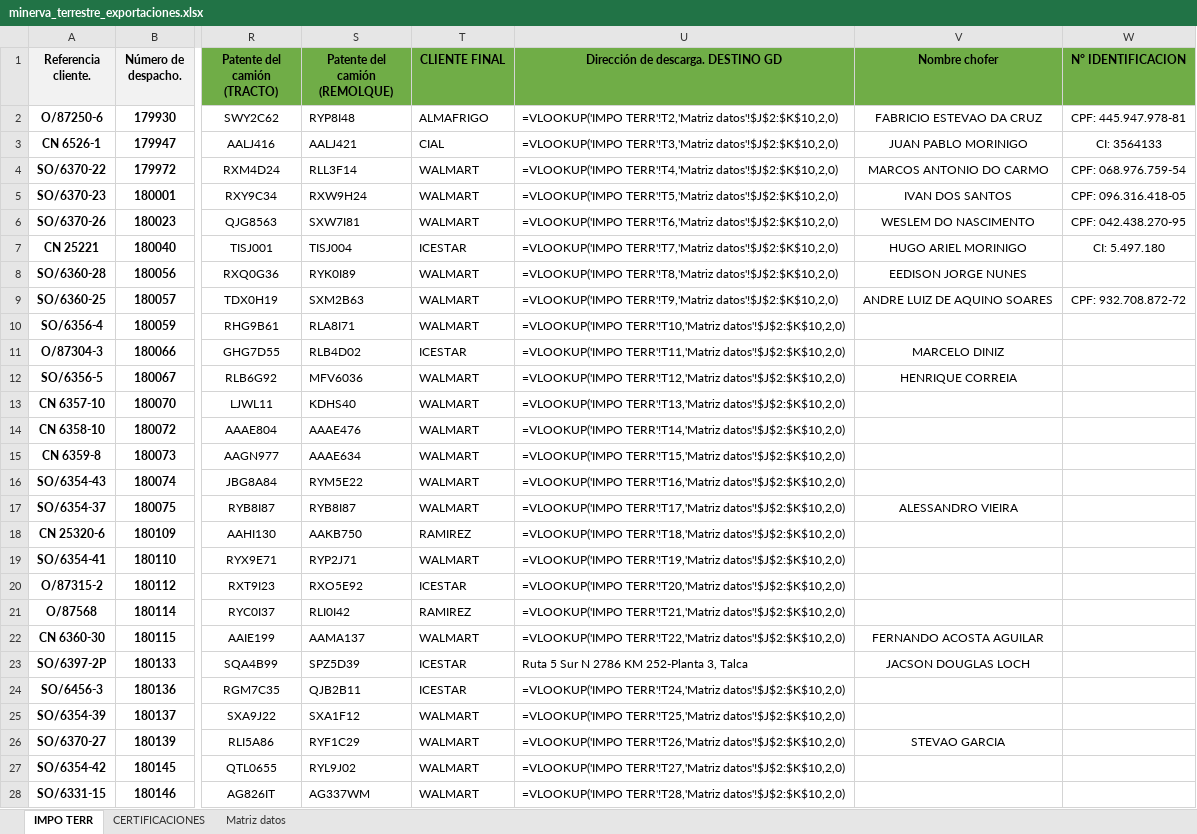
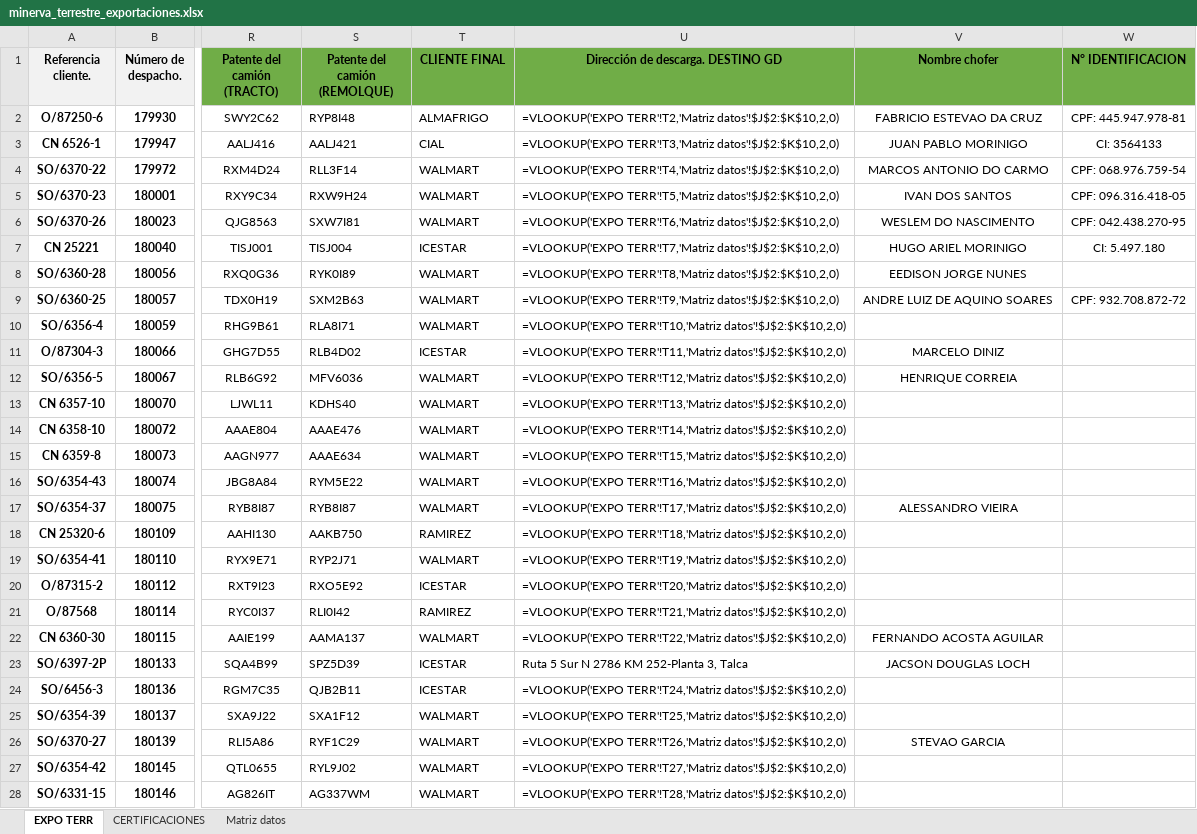
Before and after one commit to Aleinternet/pirazzoli-demo, an Excel workbook: excels/minerva_terrestre_exportaciones.xlsx, sheet EXPO TERR, drawn as a sheet; only a part is shown, gaps mark what is left out; values as stored, in another font and other column widths than the file's, no borders; formulas are shown in place of their values; conditional formats not drawn; the diff covers the shown part only; the diff names each change by its address in the sheet, - before the commit and + after, or states it on an @@ line.

```diff
--- a/excels/minerva_terrestre_exportaciones.xlsx (sheet EXPO TERR)
+++ b/excels/minerva_terrestre_exportaciones.xlsx (sheet EXPO TERR)
-sheet tab: IMPO TERR
+sheet tab: EXPO TERR
-U2: =VLOOKUP('IMPO TERR'!T2,'Matriz datos'!$J$2:$K$10,2,0)
+U2: =VLOOKUP('EXPO TERR'!T2,'Matriz datos'!$J$2:$K$10,2,0)
-U3: =VLOOKUP('IMPO TERR'!T3,'Matriz datos'!$J$2:$K$10,2,0)
+U3: =VLOOKUP('EXPO TERR'!T3,'Matriz datos'!$J$2:$K$10,2,0)
-U4: =VLOOKUP('IMPO TERR'!T4,'Matriz datos'!$J$2:$K$10,2,0)
+U4: =VLOOKUP('EXPO TERR'!T4,'Matriz datos'!$J$2:$K$10,2,0)
-U5: =VLOOKUP('IMPO TERR'!T5,'Matriz datos'!$J$2:$K$10,2,0)
+U5: =VLOOKUP('EXPO TERR'!T5,'Matriz datos'!$J$2:$K$10,2,0)
-U6: =VLOOKUP('IMPO TERR'!T6,'Matriz datos'!$J$2:$K$10,2,0)
+U6: =VLOOKUP('EXPO TERR'!T6,'Matriz datos'!$J$2:$K$10,2,0)
-U7: =VLOOKUP('IMPO TERR'!T7,'Matriz datos'!$J$2:$K$10,2,0)
+U7: =VLOOKUP('EXPO TERR'!T7,'Matriz datos'!$J$2:$K$10,2,0)
-U8: =VLOOKUP('IMPO TERR'!T8,'Matriz datos'!$J$2:$K$10,2,0)
+U8: =VLOOKUP('EXPO TERR'!T8,'Matriz datos'!$J$2:$K$10,2,0)
-U9: =VLOOKUP('IMPO TERR'!T9,'Matriz datos'!$J$2:$K$10,2,0)
+U9: =VLOOKUP('EXPO TERR'!T9,'Matriz datos'!$J$2:$K$10,2,0)
-U10: =VLOOKUP('IMPO TERR'!T10,'Matriz datos'!$J$2:$K$10,2,0)
+U10: =VLOOKUP('EXPO TERR'!T10,'Matriz datos'!$J$2:$K$10,2,0)
-U11: =VLOOKUP('IMPO TERR'!T11,'Matriz datos'!$J$2:$K$10,2,0)
+U11: =VLOOKUP('EXPO TERR'!T11,'Matriz datos'!$J$2:$K$10,2,0)
-U12: =VLOOKUP('IMPO TERR'!T12,'Matriz datos'!$J$2:$K$10,2,0)
+U12: =VLOOKUP('EXPO TERR'!T12,'Matriz datos'!$J$2:$K$10,2,0)
-U13: =VLOOKUP('IMPO TERR'!T13,'Matriz datos'!$J$2:$K$10,2,0)
+U13: =VLOOKUP('EXPO TERR'!T13,'Matriz datos'!$J$2:$K$10,2,0)
-U14: =VLOOKUP('IMPO TERR'!T14,'Matriz datos'!$J$2:$K$10,2,0)
+U14: =VLOOKUP('EXPO TERR'!T14,'Matriz datos'!$J$2:$K$10,2,0)
-U15: =VLOOKUP('IMPO TERR'!T15,'Matriz datos'!$J$2:$K$10,2,0)
+U15: =VLOOKUP('EXPO TERR'!T15,'Matriz datos'!$J$2:$K$10,2,0)
-U16: =VLOOKUP('IMPO TERR'!T16,'Matriz datos'!$J$2:$K$10,2,0)
+U16: =VLOOKUP('EXPO TERR'!T16,'Matriz datos'!$J$2:$K$10,2,0)
-U17: =VLOOKUP('IMPO TERR'!T17,'Matriz datos'!$J$2:$K$10,2,0)
+U17: =VLOOKUP('EXPO TERR'!T17,'Matriz datos'!$J$2:$K$10,2,0)
-U18: =VLOOKUP('IMPO TERR'!T18,'Matriz datos'!$J$2:$K$10,2,0)
+U18: =VLOOKUP('EXPO TERR'!T18,'Matriz datos'!$J$2:$K$10,2,0)
-U19: =VLOOKUP('IMPO TERR'!T19,'Matriz datos'!$J$2:$K$10,2,0)
+U19: =VLOOKUP('EXPO TERR'!T19,'Matriz datos'!$J$2:$K$10,2,0)
-U20: =VLOOKUP('IMPO TERR'!T20,'Matriz datos'!$J$2:$K$10,2,0)
+U20: =VLOOKUP('EXPO TERR'!T20,'Matriz datos'!$J$2:$K$10,2,0)
-U21: =VLOOKUP('IMPO TERR'!T21,'Matriz datos'!$J$2:$K$10,2,0)
+U21: =VLOOKUP('EXPO TERR'!T21,'Matriz datos'!$J$2:$K$10,2,0)
-U22: =VLOOKUP('IMPO TERR'!T22,'Matriz datos'!$J$2:$K$10,2,0)
+U22: =VLOOKUP('EXPO TERR'!T22,'Matriz datos'!$J$2:$K$10,2,0)
-U24: =VLOOKUP('IMPO TERR'!T24,'Matriz datos'!$J$2:$K$10,2,0)
+U24: =VLOOKUP('EXPO TERR'!T24,'Matriz datos'!$J$2:$K$10,2,0)
-U25: =VLOOKUP('IMPO TERR'!T25,'Matriz datos'!$J$2:$K$10,2,0)
+U25: =VLOOKUP('EXPO TERR'!T25,'Matriz datos'!$J$2:$K$10,2,0)
-U26: =VLOOKUP('IMPO TERR'!T26,'Matriz datos'!$J$2:$K$10,2,0)
+U26: =VLOOKUP('EXPO TERR'!T26,'Matriz datos'!$J$2:$K$10,2,0)
-U27: =VLOOKUP('IMPO TERR'!T27,'Matriz datos'!$J$2:$K$10,2,0)
+U27: =VLOOKUP('EXPO TERR'!T27,'Matriz datos'!$J$2:$K$10,2,0)
-U28: =VLOOKUP('IMPO TERR'!T28,'Matriz datos'!$J$2:$K$10,2,0)
+U28: =VLOOKUP('EXPO TERR'!T28,'Matriz datos'!$J$2:$K$10,2,0)
```
Also changed, not shown: 104 edited cells elsewhere in this sheet, 1 other file.
